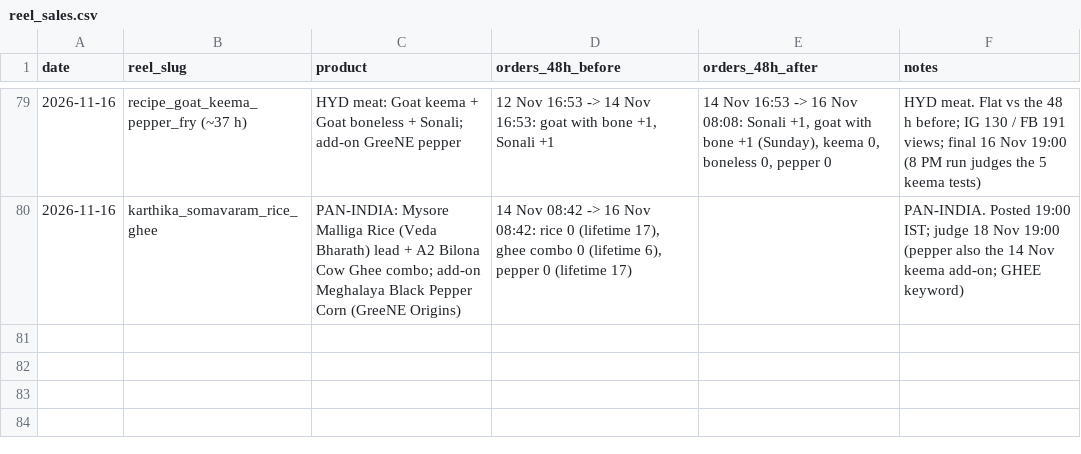
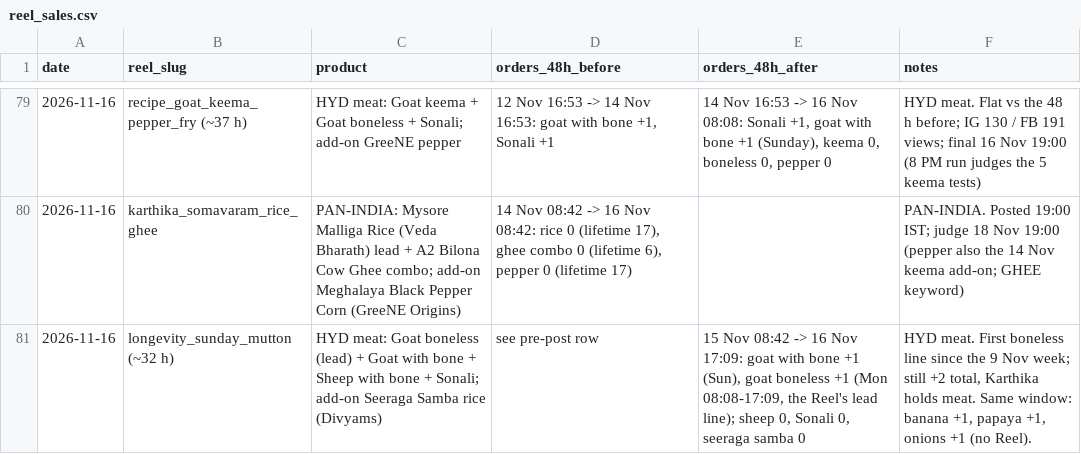
Before and after one commit to gjsgopi-dev/pureorganiczone-reels, a CSV file: insights/reel_sales.csv, drawn as a sheet; only a part is shown, gaps mark what is left out.

```diff
--- a/insights/reel_sales.csv
+++ b/insights/reel_sales.csv
@@ -80 +80,2 @@ date,reel_slug,product,orders_48h_before,orders_48h_after,notes
 2026-11-16,karthika_somavaram_rice_ghee,PAN-INDIA: Mysore Malliga Rice (Veda Bharath) lead + A2 Bilona Cow Ghee combo; add-on Meghalaya Black Pepper Corn (GreeNE Origins),"14 Nov 08:42 -> 16 Nov 08:42: rice 0 (lifetime 17), ghee combo 0 (lifetime 6), pepper 0 (lifetime 17)",,"PAN-INDIA. Posted 19:00 IST; judge 18 Nov 19:00 (pepper also the 14 Nov keema add-on; GHEE keyword)"
+2026-11-16,longevity_sunday_mutton (~32 h),HYD meat: Goat boneless (lead) + Goat with bone + Sheep with bone + Sonali; add-on Seeraga Samba rice (Divyams),see pre-post row,"15 Nov 08:42 -> 16 Nov 17:09: goat with bone +1 (Sun), goat boneless +1 (Mon 08:08-17:09, the Reel's lead line); sheep 0, Sonali 0, seeraga samba 0","HYD meat. First boneless line since the 9 Nov week; still +2 total, Karthika holds meat. Same window: banana +1, papaya +1, onions +1 (no Reel)."
```
Also changed, not shown: insights/growth_tests.csv, 3 other files.
